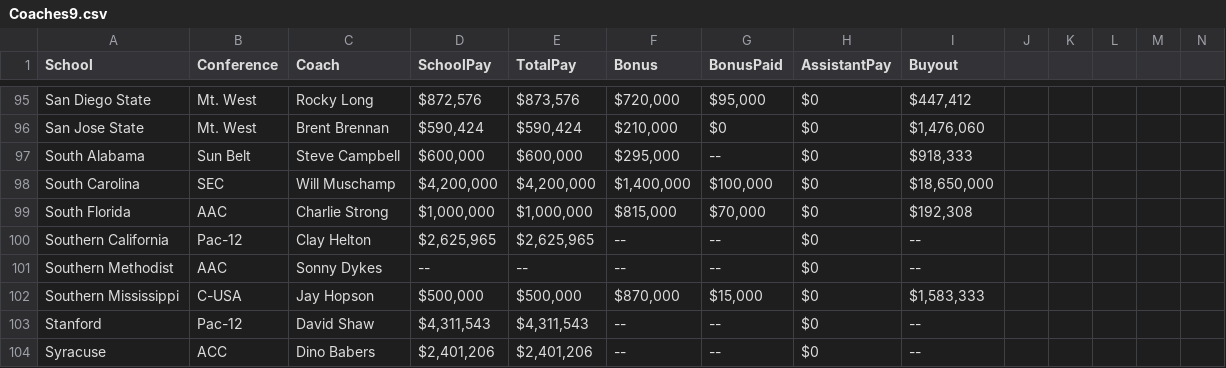
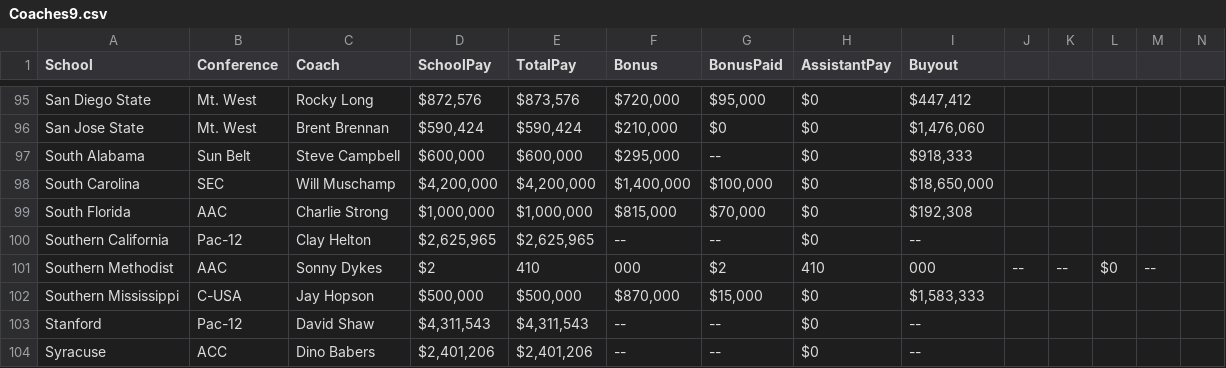
Before and after one commit to bchap90210/bchap90210, a CSV file: Coaches9.csv, drawn as a sheet; only a part is shown, gaps mark what is left out; the diff covers the shown part only.

```diff
--- a/Coaches9.csv
+++ b/Coaches9.csv
@@ -100,3 +100,3 @@ South Florida,AAC,Charlie Strong,"$1,000,000 ","$1,000,000 ","$815,000 ","$70,00
 Southern California,Pac-12,Clay Helton,"$2,625,965 ","$2,625,965 ",--,--,$0 ,--
-Southern Methodist,AAC,Sonny Dykes,--,--,--,--,$0 ,--
+Southern Methodist,AAC,Sonny Dykes,$2,410,000,$2,410,000,--,--,$0 ,--
 Southern Mississippi,C-USA,Jay Hopson,"$500,000 ","$500,000 ","$870,000 ","$15,000 ",$0 ,"$1,583,333 "
```
Also changed, not shown: 31 edited cells elsewhere in this file.
